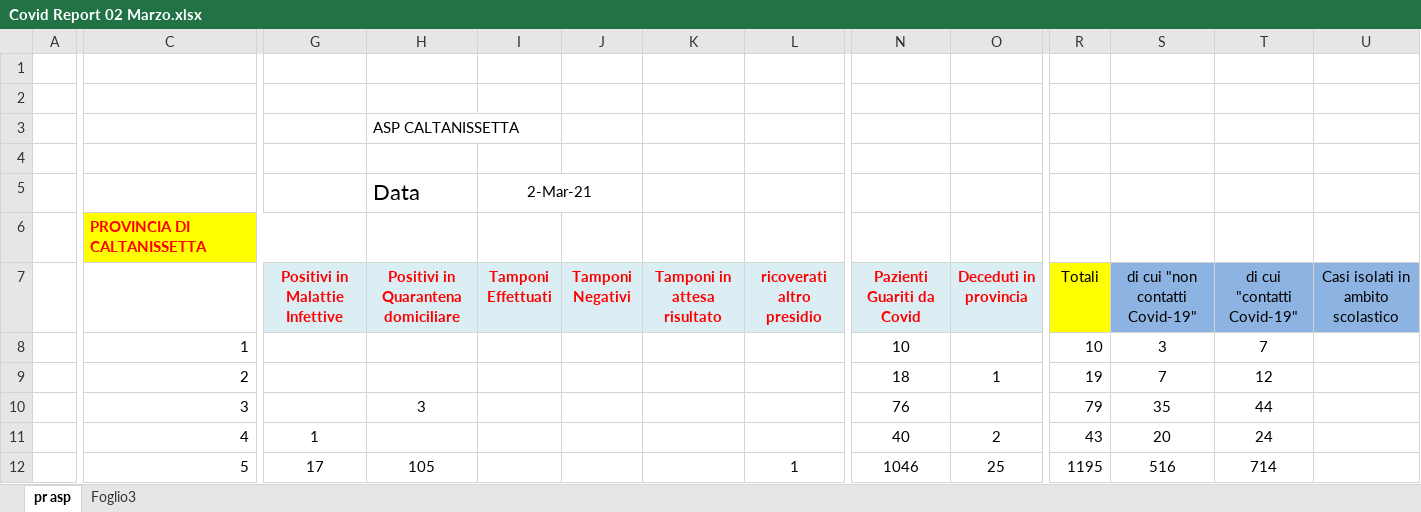
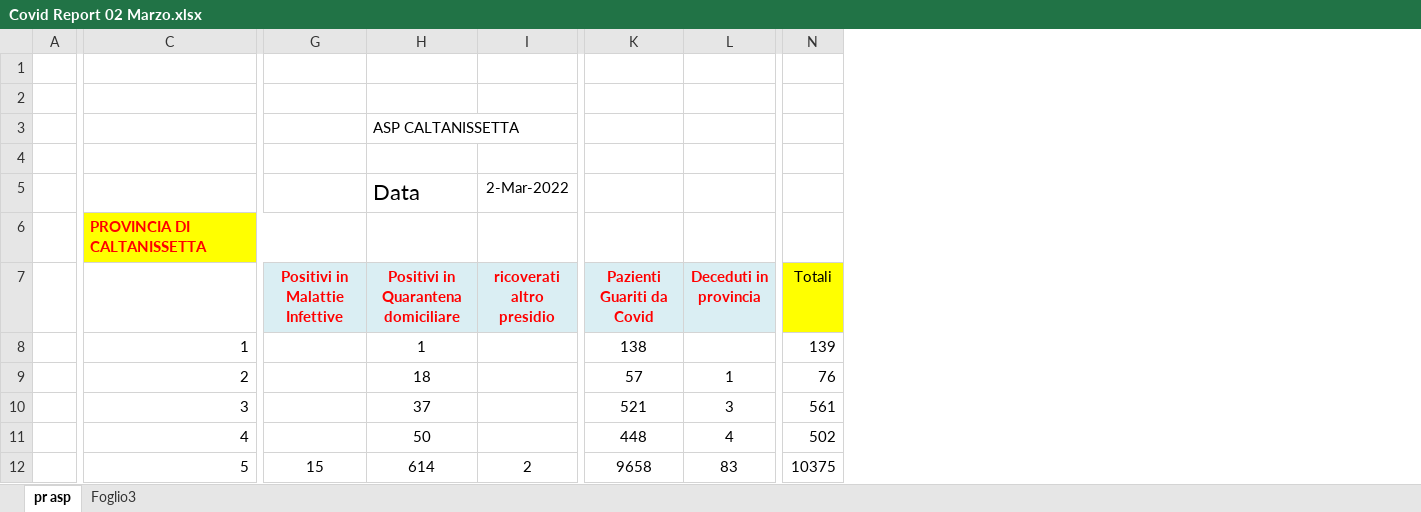
Before and after one commit to opendatasicilia/informa-covid19, an Excel workbook: dati/rawdata/provinciaCaltanissetta/source/Covid Report 02 Marzo.xlsx, sheet pr asp, drawn as a sheet; only a part is shown, gaps mark what is left out; values as stored, in another font and other column widths than the file's, no borders; removed rows and columns are numbered as before the commit, all else as after; the diff covers the shown part only; the diff names each change by its address in the sheet, - before the commit and + after, or states it on an @@ line.

Commit message:
Aggiunto report 2 mar 2022

```diff
--- a/dati/rawdata/provinciaCaltanissetta/source/Covid Report 02 Marzo.xlsx (sheet pr asp)
+++ b/dati/rawdata/provinciaCaltanissetta/source/Covid Report 02 Marzo.xlsx (sheet pr asp)
-column I (Tamponi Effettuati), row 5: 2-Mar-21
-column J (Tamponi Negativi), empty
-column K (Tamponi in attesa risultato), empty
-column S (di cui "non contatti Covid-19"), rows 8-12: 3 | 7 | 35 | 20 | 516
-column T (di cui "contatti Covid-19"), rows 8-12: 7 | 12 | 44 | 24 | 714
-column U, row 7: Casi isolati in ambito scolastico
-I5 (ricoverati altro presidio): (empty)
+I5 (ricoverati altro presidio): 2-Mar-2022
-H8: (empty)
+H8: 1
-K8 (Pazienti Guariti da Covid): 10
+K8 (Pazienti Guariti da Covid): 138
-N8 (Totali): 10
+N8 (Totali): 139
-H9: (empty)
+H9: 18
-K9 (Pazienti Guariti da Covid): 18
+K9 (Pazienti Guariti da Covid): 57
-N9 (Totali): 19
+N9 (Totali): 76
-H10: 3
+H10: 37
-K10 (Pazienti Guariti da Covid): 76
+K10 (Pazienti Guariti da Covid): 521
-L10 (Deceduti in provincia): (empty)
+L10 (Deceduti in provincia): 3
-N10 (Totali): 79
+N10 (Totali): 561
-G11 (Positivi in Malattie Infettive): 1
+G11 (Positivi in Malattie Infettive): (empty)
-H11: (empty)
+H11: 50
-K11 (Pazienti Guariti da Covid): 40
+K11 (Pazienti Guariti da Covid): 448
-L11 (Deceduti in provincia): 2
+L11 (Deceduti in provincia): 4
-N11 (Totali): 43
+N11 (Totali): 502
-G12 (Positivi in Malattie Infettive): 17
+G12 (Positivi in Malattie Infettive): 15
-H12: 105
+H12: 614
-I12 (ricoverati altro presidio): 1
+I12 (ricoverati altro presidio): 2
-K12 (Pazienti Guariti da Covid): 1046
+K12 (Pazienti Guariti da Covid): 9658
-L12 (Deceduti in provincia): 25
+L12 (Deceduti in provincia): 83
-N12 (Totali): 1195
+N12 (Totali): 10375
```
Also changed, not shown: 1 added row, 1 removed row, 1 removed column and 88 edited cells elsewhere in this sheet, formulas that keep their value.
